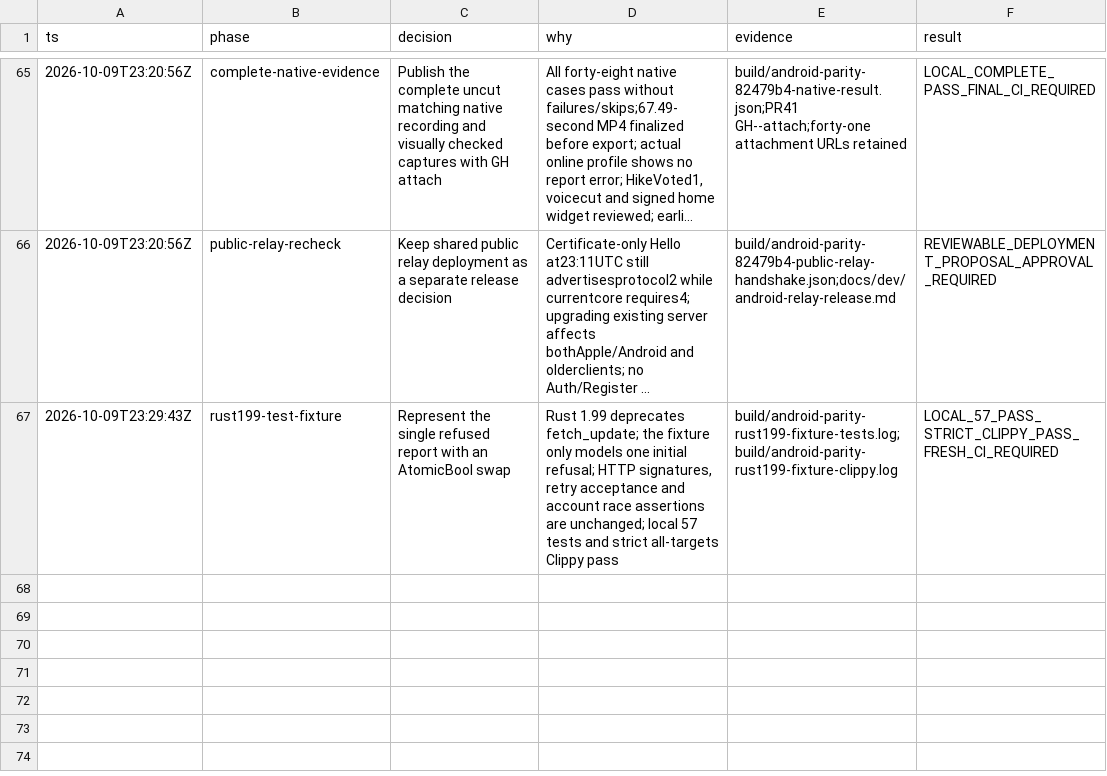
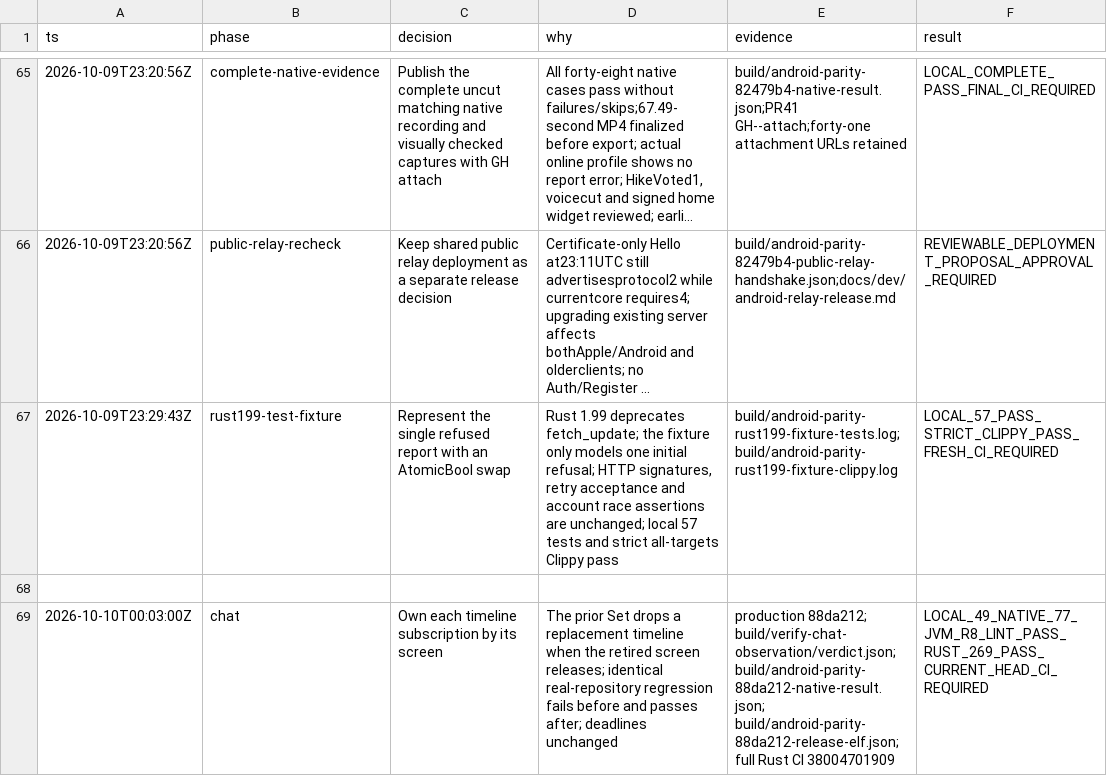
Before and after one commit to EnzoTironi/zoen-native, a TSV file: docs/dev/android-parity-decisions.tsv, drawn as a sheet; only a part is shown, gaps mark what is left out; long unchanged cells end in …; the diff names each change by its address in the sheet, - before the commit and + after, or states it on an @@ line.

Commit message:
Record verified Android lifecycle and complete device evidence

```diff
--- a/docs/dev/android-parity-decisions.tsv
+++ b/docs/dev/android-parity-decisions.tsv
+row 68: (empty)
+row 69: 2026-10-10T00:03:00Z | chat | Own each timeline subscription by its screen | The prior Set drops a replacement timeline when the retired screen releases; identical real-repository regression fails before and passes after; deadlines unchanged | production 88da212; build/verify-chat-observation/verdict.json; build/android-parity-88da212-native-result.json; build/android-parity-88da212-release-elf.json; full Rust CI 38004701909 | LOCAL_49_NATIVE_77_JVM_R8_LINT_PASS_RUST_269_PASS_CURRENT_HEAD_CI_REQUIRED
```
Also changed, not shown: 2 other files.
